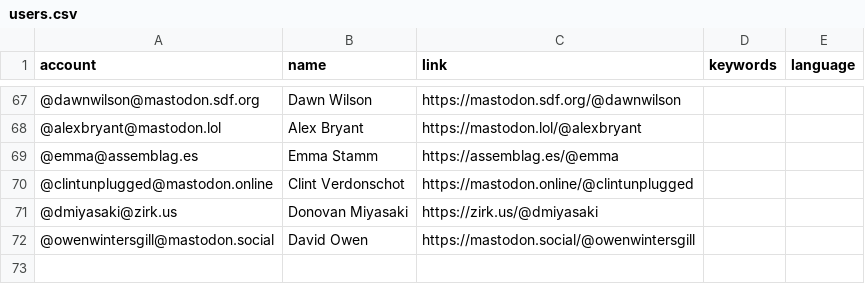
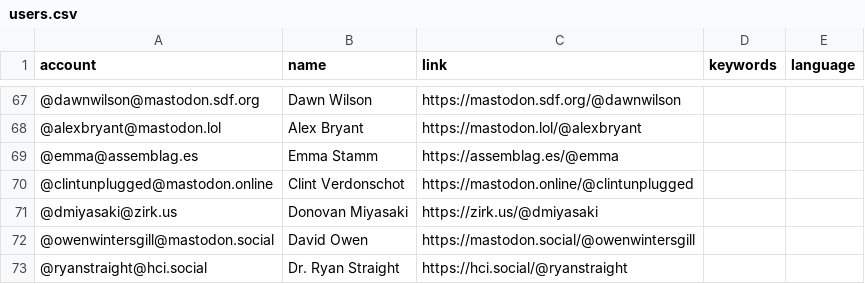
Before and after one commit to florisre/mastodon-iranian-studies, a CSV file: resources/users.csv, drawn as a sheet; only a part is shown, gaps mark what is left out.

Commit message:
Update users.csv

```diff
--- a/resources/users.csv
+++ b/resources/users.csv
@@ -72 +72,2 @@ account,name,link,keywords,language
 @owenwintersgill@mastodon.social,David Owen,https://mastodon.social/@owenwintersgill
+@ryanstraight@hci.social,Dr. Ryan Straight,https://hci.social/@ryanstraight
```
